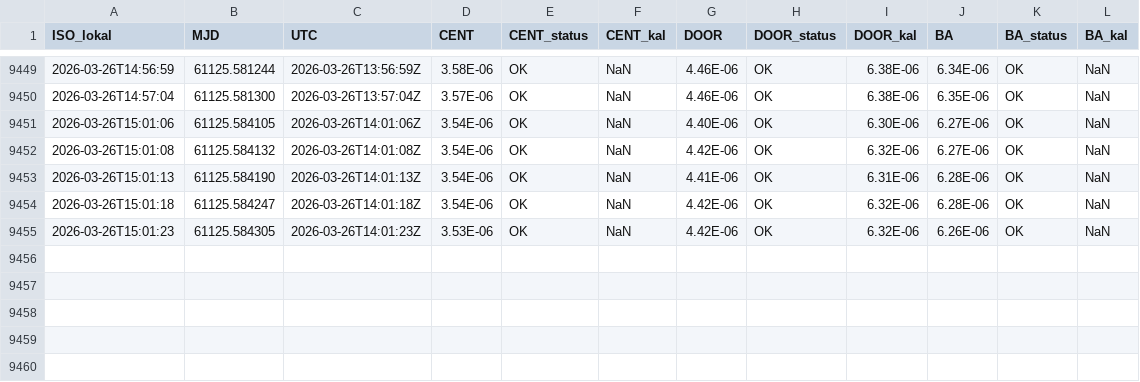
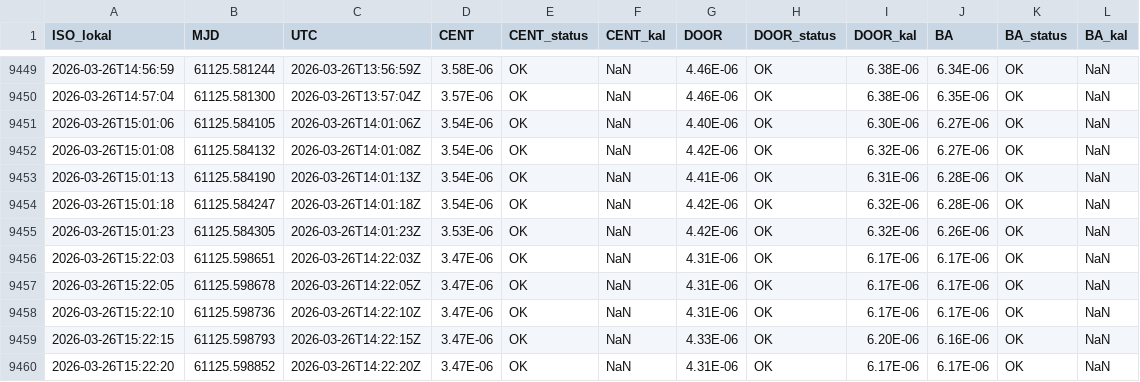
Before and after one commit to KHolste/jumbocontrol, a CSV file: Jumbo_control/daten/logs/2026-03-26_druck.csv, drawn as a sheet; only a part is shown, gaps mark what is left out; the diff names each change by its address in the sheet, - before the commit and + after, or states it on an @@ line.

```diff
--- a/Jumbo_control/daten/logs/2026-03-26_druck.csv
+++ b/Jumbo_control/daten/logs/2026-03-26_druck.csv
+row 9456: 2026-03-26T15:22:03 | 61125.598651 | 2026-03-26T14:22:03Z | 3.47E-06 | OK | NaN | 4.31E-06 | OK | 6.17E-06 | 6.17E-06 | OK | NaN
+row 9457: 2026-03-26T15:22:05 | 61125.598678 | 2026-03-26T14:22:05Z | 3.47E-06 | OK | NaN | 4.31E-06 | OK | 6.17E-06 | 6.17E-06 | OK | NaN
+row 9458: 2026-03-26T15:22:10 | 61125.598736 | 2026-03-26T14:22:10Z | 3.47E-06 | OK | NaN | 4.31E-06 | OK | 6.17E-06 | 6.17E-06 | OK | NaN
+row 9459: 2026-03-26T15:22:15 | 61125.598793 | 2026-03-26T14:22:15Z | 3.47E-06 | OK | NaN | 4.33E-06 | OK | 6.20E-06 | 6.16E-06 | OK | NaN
+row 9460: 2026-03-26T15:22:20 | 61125.598852 | 2026-03-26T14:22:20Z | 3.47E-06 | OK | NaN | 4.31E-06 | OK | 6.17E-06 | 6.17E-06 | OK | NaN
```
Also changed, not shown: Jumbo_control/daten/logs/2026-03-26_kryos.csv, 4 other files.
